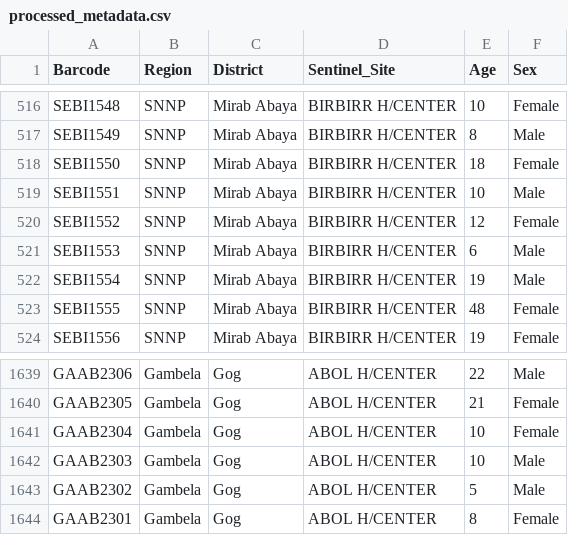
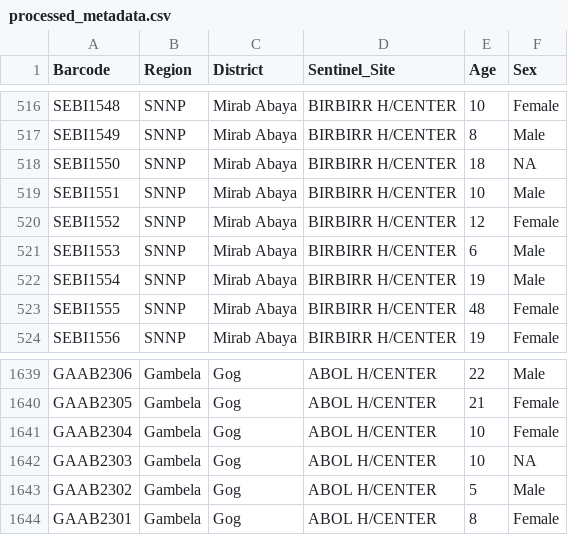
Before and after one commit to IDEELResearch/Ethiopia_2024_Resurgence_Investigation, a CSV file: Data/processed_metadata.csv, drawn as a sheet; only a part is shown, gaps mark what is left out; the diff covers the shown part only.

```diff
--- a/Data/processed_metadata.csv
+++ b/Data/processed_metadata.csv
@@ -517,3 +517,3 @@
 "SEBI1549","SNNP","Mirab Abaya","BIRBIRR H/CENTER",8,"Male"
-"SEBI1550","SNNP","Mirab Abaya","BIRBIRR H/CENTER",18,"Female"
+"SEBI1550","SNNP","Mirab Abaya","BIRBIRR H/CENTER",18,NA
 "SEBI1551","SNNP","Mirab Abaya","BIRBIRR H/CENTER",10,"Male"
@@ -1641,3 +1641,3 @@
 "GAAB2304","Gambela","Gog","ABOL H/CENTER",10,"Female"
-"GAAB2303","Gambela","Gog","ABOL H/CENTER",10,"Male"
+"GAAB2303","Gambela","Gog","ABOL H/CENTER",10,NA
 "GAAB2302","Gambela","Gog","ABOL H/CENTER",5,"Male"
```
Also changed, not shown: 7 edited cells elsewhere in this file, 22 other files.
